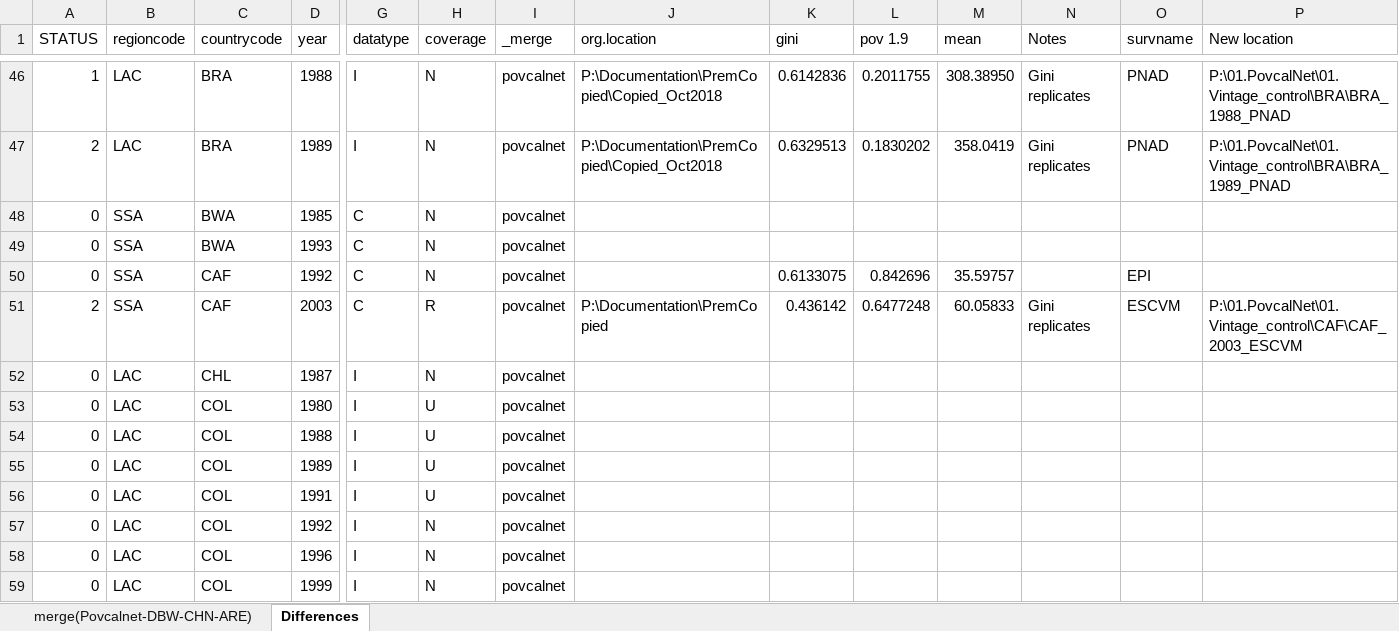
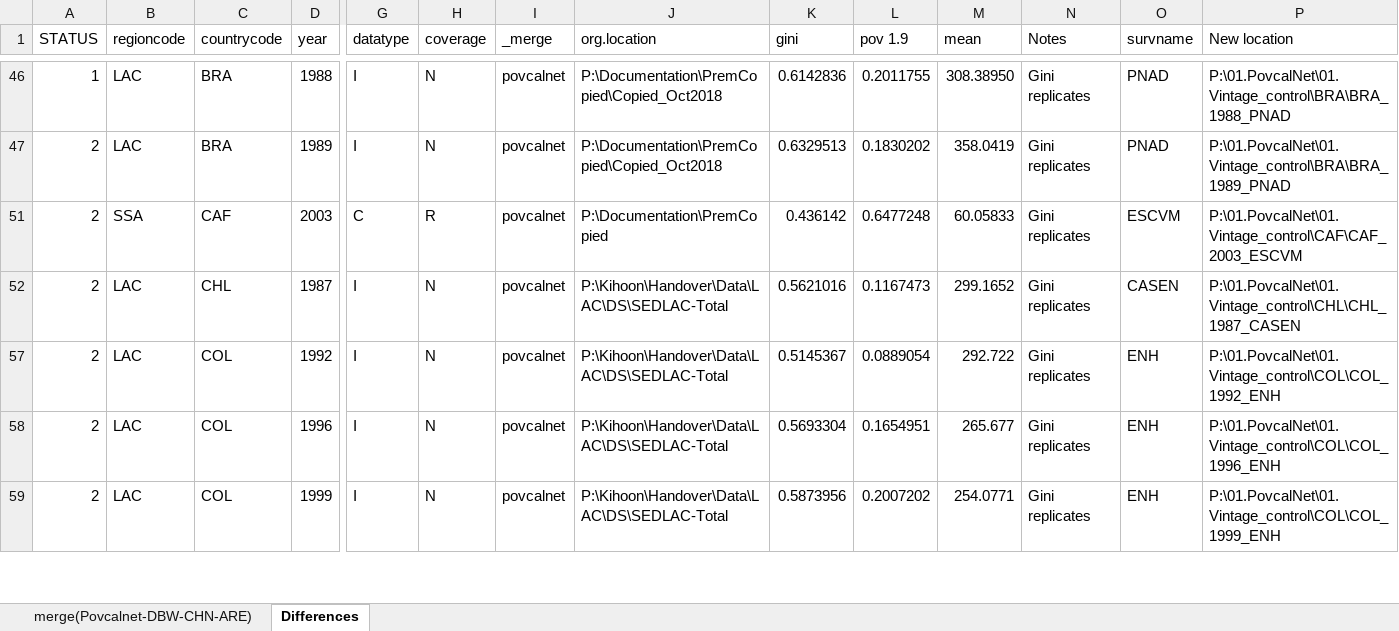
Before and after one commit to mcviveros/Historical-data, an Excel workbook: Historical data (povcalnet - dbw).xlsx, sheet Differences, drawn as a sheet; only a part is shown, gaps mark what is left out; values as stored, in another font and other column widths than the file's, no cell formats; rows hold the shown columns only; the diff covers the shown part only; the diff names each change by its address in the sheet, - before the commit and + after, or states it on an @@ line.

```diff
--- a/Historical data (povcalnet - dbw).xlsx (sheet Differences)
+++ b/Historical data (povcalnet - dbw).xlsx (sheet Differences)
@@ row 48 hidden: 0 | SSA | BWA | 1985 | C | N | povcalnet @@
@@ row 49 hidden: 0 | SSA | BWA | 1993 | C | N | povcalnet @@
@@ row 50 hidden: 0 | SSA | CAF | 1992 | C | N | povcalnet |  | 0.6133075 | 0.842696 | 35.59757 |  | EPI @@
-A52 (STATUS): 0
+A52 (STATUS): 2
-J52 (org.location): (empty)
+J52 (org.location): P:\Kihoon\Handover\Data\LAC\DS\SEDLAC-Total
-K52 (gini): (empty)
+K52 (gini): 0.5621016
-L52 (pov 1.9): (empty)
+L52 (pov 1.9): 0.1167473
-M52 (mean): (empty)
+M52 (mean): 299.1652
-N52 (Notes): (empty)
+N52 (Notes): Gini replicates
-O52 (survname): (empty)
+O52 (survname): CASEN
-P52 (New location): (empty)
+P52 (New location): P:\01.PovcalNet\01.Vintage_control\CHL\CHL_1987_CASEN
@@ row 53 hidden: 0 | LAC | COL | 1980 | I | U | povcalnet @@
@@ row 54 hidden: 0 | LAC | COL | 1988 | I | U | povcalnet @@
@@ row 55 hidden: 0 | LAC | COL | 1989 | I | U | povcalnet @@
@@ row 56 hidden: 0 | LAC | COL | 1991 | I | U | povcalnet @@
-A57:A59 (STATUS): 0
+A57:A59 (STATUS): 2
-J57:J59 (org.location): (empty)
+J57:J59 (org.location): P:\Kihoon\Handover\Data\LAC\DS\SEDLAC-Total
-K57 (gini): (empty)
+K57 (gini): 0.5145367
-L57 (pov 1.9): (empty)
+L57 (pov 1.9): 0.0889054
-M57 (mean): (empty)
+M57 (mean): 292.722
-N57:N59 (Notes): (empty)
+N57:N59 (Notes): Gini replicates
-O57:O59 (survname): (empty)
+O57:O59 (survname): ENH
-P57 (New location): (empty)
+P57 (New location): P:\01.PovcalNet\01.Vintage_control\COL\COL_1992_ENH
-K58 (gini): (empty)
+K58 (gini): 0.5693304
-L58 (pov 1.9): (empty)
+L58 (pov 1.9): 0.1654951
-M58 (mean): (empty)
+M58 (mean): 265.677
-P58 (New location): (empty)
+P58 (New location): P:\01.PovcalNet\01.Vintage_control\COL\COL_1996_ENH
-K59 (gini): (empty)
+K59 (gini): 0.5873956
-L59 (pov 1.9): (empty)
+L59 (pov 1.9): 0.2007202
-M59 (mean): (empty)
+M59 (mean): 254.0771
-P59 (New location): (empty)
+P59 (New location): P:\01.PovcalNet\01.Vintage_control\COL\COL_1999_ENH
```
Also changed, not shown: 11 removed rows, 159 hidden or unhidden rows and 89 edited cells elsewhere in this sheet, cell formats, hidden cells, Check means on HIST data.xlsx, 1 other file.
